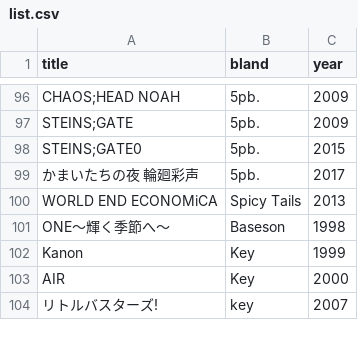
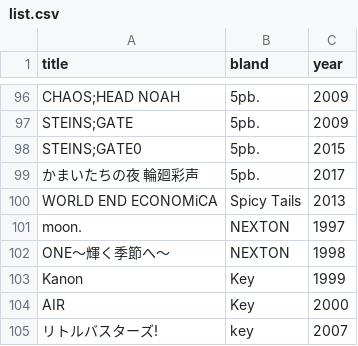
Before and after one commit to shingenmochi718/play_ADV, a CSV file: list.csv, drawn as a sheet; only a part is shown, gaps mark what is left out.

Commit message:
210714

```diff
--- a/list.csv
+++ b/list.csv
@@ -100,3 +100,4 @@ STEINS;GATE0,5pb.,2015
 WORLD END ECONOMiCA,Spicy Tails,2013
-ONE～輝く季節へ～,Baseson,1998
+moon.,NEXTON,1997
+ONE～輝く季節へ～,NEXTON,1998
 Kanon,Key,1999
```
